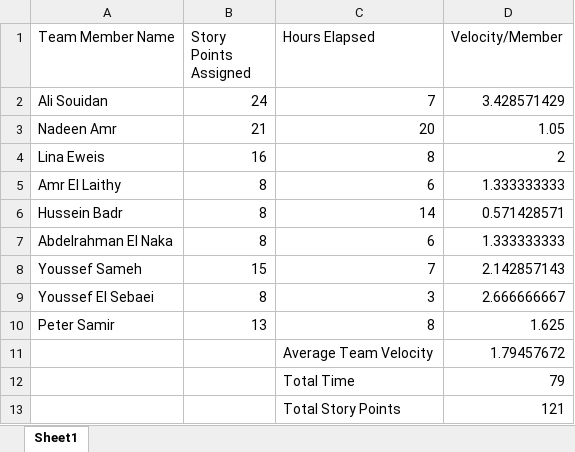
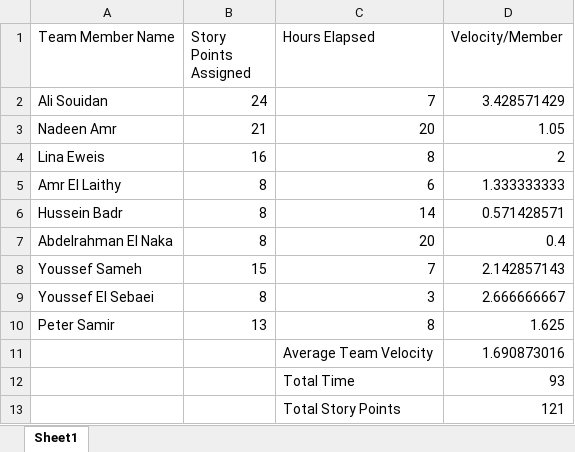
Before and after one commit to SE-GUC/El-Lathaleeth, an Excel workbook: Estimation Report Sprint 3.xlsx, sheet Sheet1, drawn as a sheet; values as stored, in another font and other column widths than the file's, no borders; the diff names each change by its address in the sheet, - before the commit and + after, or states it on an @@ line.

Commit message:
Updating est. report

```diff
--- a/Estimation Report Sprint 3.xlsx (sheet Sheet1)
+++ b/Estimation Report Sprint 3.xlsx (sheet Sheet1)
-C7 (Hours Elapsed): 6
+C7 (Hours Elapsed): 20
-D7 (Velocity/Member): 1.333333333
+D7 (Velocity/Member): 0.4
-D11 (Velocity/Member): 1.79457672
+D11 (Velocity/Member): 1.690873016
-D12 (Velocity/Member): 79
+D12 (Velocity/Member): 93
```
